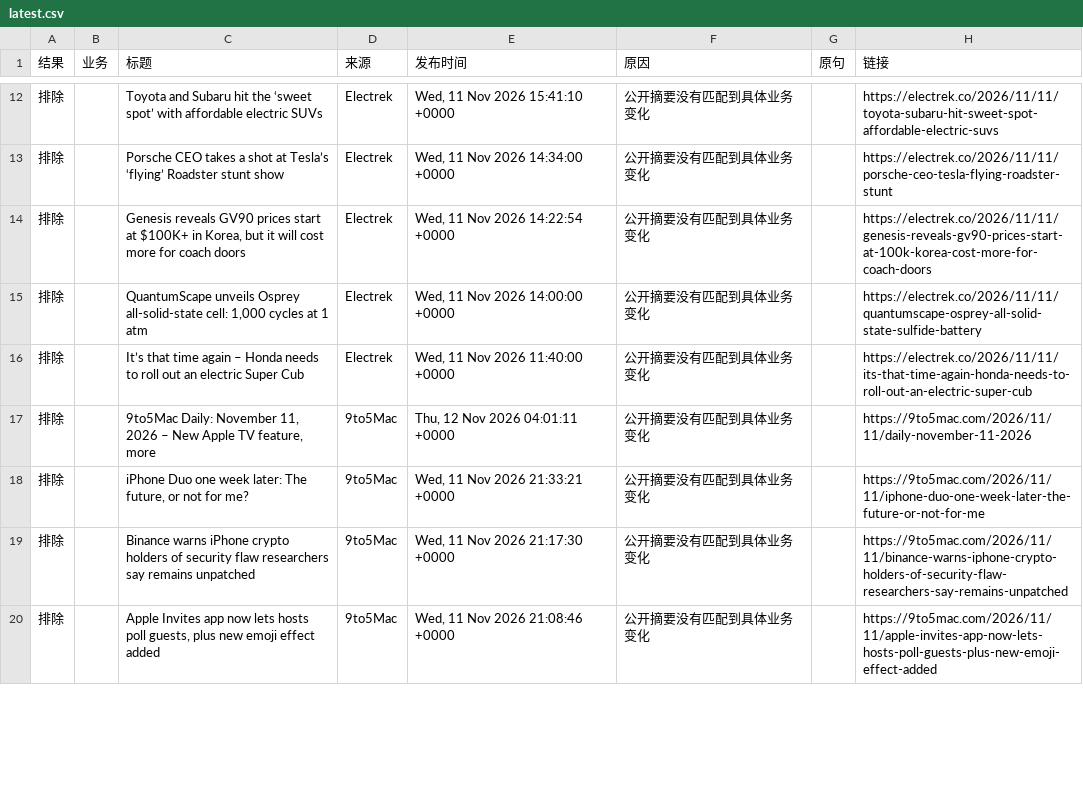
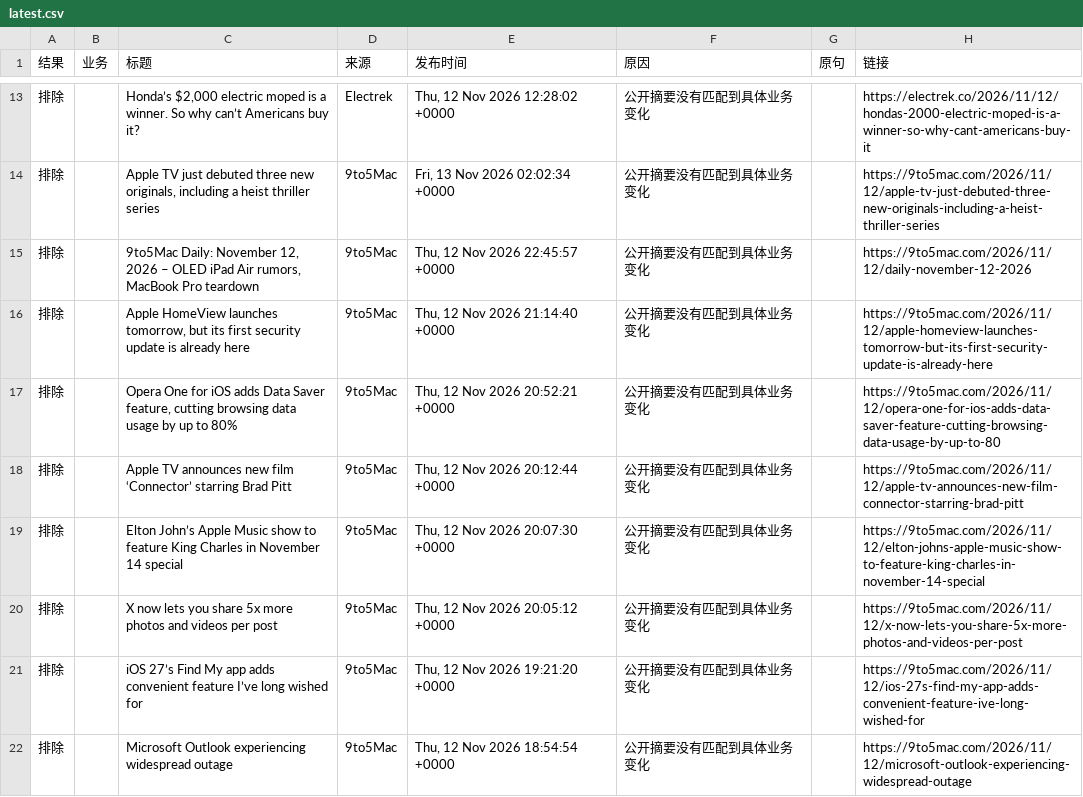
Before and after one commit to elodielinnn-cpu/news-filter-lab, a CSV file: results/latest.csv, drawn as a sheet; only a part is shown, gaps mark what is left out; the diff covers the shown part only.

```diff
--- a/results/latest.csv
+++ b/results/latest.csv
@@ -12,9 +13,10 @@
-排除,,Toyota and Subaru hit the ‘sweet spot’ with affordable electric SUVs,Electrek,"Wed, 11 Nov 2026 15:41:10 +0000",公开摘要没有匹配到具体业务变化,,https://electrek.co/2026/11/11/toyota-subaru-hit-sweet-spot-affordable-electric-suvs
-排除,,Porsche CEO takes a shot at Tesla’s ‘flying’ Roadster stunt show,Electrek,"Wed, 11 Nov 2026 14:34:00 +0000",公开摘要没有匹配到具体业务变化,,https://electrek.co/2026/11/11/porsche-ceo-tesla-flying-roadster-stunt
-排除,,"Genesis reveals GV90 prices start at $100K+ in Korea, but it will cost more for coach doors",Electrek,"Wed, 11 Nov 2026 14:22:54 +0000",公开摘要没有匹配到具体业务变化,,https://electrek.co/2026/11/11/genesis-reveals-gv90-prices-start-at-100k-korea-cost-more-for-coach-doors
-排除,,"QuantumScape unveils Osprey all-solid-state cell: 1,000 cycles at 1 atm",Electrek,"Wed, 11 Nov 2026 14:00:00 +0000",公开摘要没有匹配到具体业务变化,,https://electrek.co/2026/11/11/quantumscape-osprey-all-solid-state-sulfide-battery
-排除,,It’s that time again – Honda needs to roll out an electric Super Cub,Electrek,"Wed, 11 Nov 2026 11:40:00 +0000",公开摘要没有匹配到具体业务变化,,https://electrek.co/2026/11/11/its-that-time-again-honda-needs-to-roll-out-an-electric-super-cub
-排除,,"9to5Mac Daily: November 11, 2026 – New Apple TV feature, more",9to5Mac,"Thu, 12 Nov 2026 04:01:11 +0000",公开摘要没有匹配到具体业务变化,,https://9to5mac.com/2026/11/11/daily-november-11-2026
-排除,,"iPhone Duo one week later: The future, or not for me?",9to5Mac,"Wed, 11 Nov 2026 21:33:21 +0000",公开摘要没有匹配到具体业务变化,,https://9to5mac.com/2026/11/11/iphone-duo-one-week-later-the-future-or-not-for-me
-排除,,Binance warns iPhone crypto holders of security flaw researchers say remains unpatched,9to5Mac,"Wed, 11 Nov 2026 21:17:30 +0000",公开摘要没有匹配到具体业务变化,,https://9to5mac.com/2026/11/11/binance-warns-iphone-crypto-holders-of-security-flaw-researchers-say-remains-unpatched
-排除,,"Apple Invites app now lets hosts poll guests, plus new emoji effect added",9to5Mac,"Wed, 11 Nov 2026 21:08:46 +0000",公开摘要没有匹配到具体业务变化,,https://9to5mac.com/2026/11/11/apple-invites-app-now-lets-hosts-poll-guests-plus-new-emoji-effect-added
+排除,,"Honda’s $2,000 electric moped is a winner. So why can’t Americans buy it?",Electrek,"Thu, 12 Nov 2026 12:28:02 +0000",公开摘要没有匹配到具体业务变化,,https://electrek.co/2026/11/12/hondas-2000-electric-moped-is-a-winner-so-why-cant-americans-buy-it
+排除,,"Apple TV just debuted three new originals, including a heist thriller series",9to5Mac,"Fri, 13 Nov 2026 02:02:34 +0000",公开摘要没有匹配到具体业务变化,,https://9to5mac.com/2026/11/12/apple-tv-just-debuted-three-new-originals-including-a-heist-thriller-series
+排除,,"9to5Mac Daily: November 12, 2026 – OLED iPad Air rumors, MacBook Pro teardown",9to5Mac,"Thu, 12 Nov 2026 22:45:57 +0000",公开摘要没有匹配到具体业务变化,,https://9to5mac.com/2026/11/12/daily-november-12-2026
+排除,,"Apple HomeView launches tomorrow, but its first security update is already here",9to5Mac,"Thu, 12 Nov 2026 21:14:40 +0000",公开摘要没有匹配到具体业务变化,,https://9to5mac.com/2026/11/12/apple-homeview-launches-tomorrow-but-its-first-security-update-is-already-here
+排除,,"Opera One for iOS adds Data Saver feature, cutting browsing data usage by up to 80%",9to5Mac,"Thu, 12 Nov 2026 20:52:21 +0000",公开摘要没有匹配到具体业务变化,,https://9to5mac.com/2026/11/12/opera-one-for-ios-adds-data-saver-feature-cutting-browsing-data-usage-by-up-to-80
+排除,,Apple TV announces new film ‘Connector’ starring Brad Pitt,9to5Mac,"Thu, 12 Nov 2026 20:12:44 +0000",公开摘要没有匹配到具体业务变化,,https://9to5mac.com/2026/11/12/apple-tv-announces-new-film-connector-starring-brad-pitt
+排除,,Elton John’s Apple Music show to feature King Charles in November 14 special,9to5Mac,"Thu, 12 Nov 2026 20:07:30 +0000",公开摘要没有匹配到具体业务变化,,https://9to5mac.com/2026/11/12/elton-johns-apple-music-show-to-feature-king-charles-in-november-14-special
+排除,,X now lets you share 5x more photos and videos per post,9to5Mac,"Thu, 12 Nov 2026 20:05:12 +0000",公开摘要没有匹配到具体业务变化,,https://9to5mac.com/2026/11/12/x-now-lets-you-share-5x-more-photos-and-videos-per-post
+排除,,iOS 27’s Find My app adds convenient feature I’ve long wished for,9to5Mac,"Thu, 12 Nov 2026 19:21:20 +0000",公开摘要没有匹配到具体业务变化,,https://9to5mac.com/2026/11/12/ios-27s-find-my-app-adds-convenient-feature-ive-long-wished-for
+排除,,Microsoft Outlook experiencing widespread outage,9to5Mac,"Thu, 12 Nov 2026 18:54:54 +0000",公开摘要没有匹配到具体业务变化,,https://9to5mac.com/2026/11/12/microsoft-outlook-experiencing-widespread-outage
```
Also changed, not shown: 9 added rows, 2 removed rows and 72 edited cells elsewhere in this file, 2 other files.
